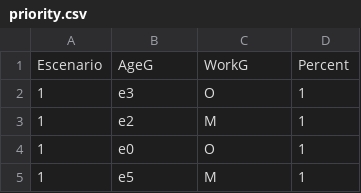
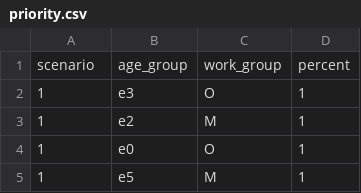
Before and after one commit to alianzacaoba/EpiIDPy, a CSV file: data/input/priority.csv, drawn as a sheet; only a part is shown; removed rows and columns are numbered as before the commit, all else as after; the diff names each change by its address in the sheet, - before the commit and + after, or states it on an @@ line.

```diff
--- a/data/input/priority.csv
+++ b/data/input/priority.csv
-row 1: Escenario | AgeG | WorkG | Percent
+row 1: scenario | age_group | work_group | percent
```
Also changed, not shown: 3 other files.
